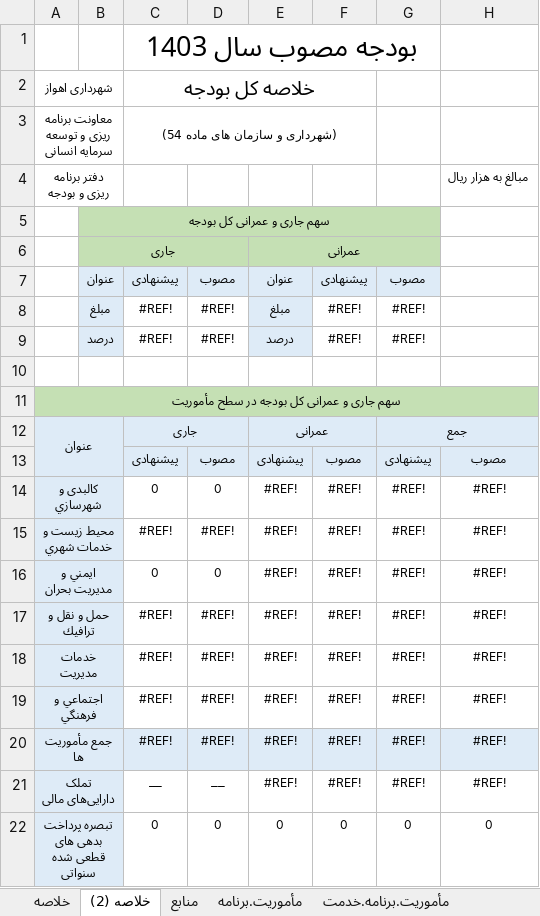
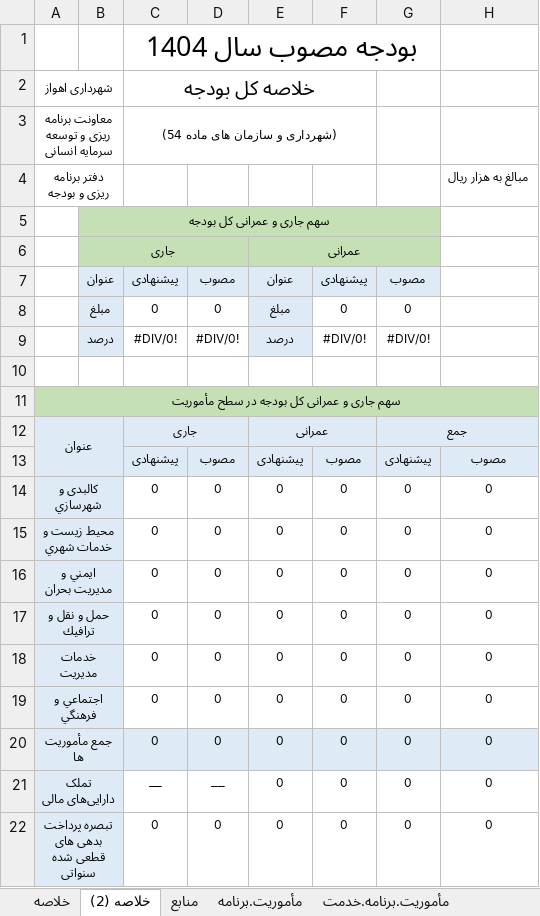
Before and after one commit to kiomarsrezai/Erp_Project, an Excel workbook: NewsWebsite/wwwroot/excel_templates/budget_book.xlsx, sheet خلاصه (2), drawn as a sheet; values as stored, in another font and other column widths than the file's, no borders; charts and pictures not drawn; removed rows and columns are numbered as before the commit, all else as after; the diff names each change by its address in the sheet, - before the commit and + after, or states it on an @@ line.

```diff
--- a/NewsWebsite/wwwroot/excel_templates/budget_book.xlsx (sheet خلاصه (2))
+++ b/NewsWebsite/wwwroot/excel_templates/budget_book.xlsx (sheet خلاصه (2))
-C1: بودجه مصوب سال 1403
+C1: بودجه مصوب سال 1404
-row 8:  | مبلغ | #REF! | #REF! | مبلغ | #REF! | #REF!
-row 9:  | درصد | #REF! | #REF! | درصد | #REF! | #REF!
+row 8:  | مبلغ | 0 | 0 | مبلغ | 0 | 0
+row 9:  | درصد | #DIV/0! | #DIV/0! | درصد | #DIV/0! | #DIV/0!
-E14: #REF!
+E14: 0
-F14: #REF!
+F14: 0
-G14: #REF!
+G14: 0
-H14: #REF!
+H14: 0
-row 15: محیط زیست و خدمات شهري |  | #REF! | #REF! | #REF! | #REF! | #REF! | #REF!
+row 15: محیط زیست و خدمات شهري |  | 0 | 0 | 0 | 0 | 0 | 0
-E16: #REF!
+E16: 0
-F16: #REF!
+F16: 0
-G16: #REF!
+G16: 0
-H16: #REF!
+H16: 0
-row 17: حمل و نقل و ترافيك |  | #REF! | #REF! | #REF! | #REF! | #REF! | #REF!
-row 18: خدمات مديريت |  | #REF! | #REF! | #REF! | #REF! | #REF! | #REF!
-row 19: اجتماعي و فرهنگي |  | #REF! | #REF! | #REF! | #REF! | #REF! | #REF!
-row 20: جمع مأموريت ها |  | #REF! | #REF! | #REF! | #REF! | #REF! | #REF!
+row 17: حمل و نقل و ترافيك |  | 0 | 0 | 0 | 0 | 0 | 0
+row 18: خدمات مديريت |  | 0 | 0 | 0 | 0 | 0 | 0
+row 19: اجتماعي و فرهنگي |  | 0 | 0 | 0 | 0 | 0 | 0
+row 20: جمع مأموريت ها |  | 0 | 0 | 0 | 0 | 0 | 0
-E21: #REF!
+E21: 0
-F21: #REF!
+F21: 0
-G21: #REF!
+G21: 0
-H21: #REF!
+H21: 0
```
Also changed, not shown: sheet مأموریت.برنامه.خدمت, sheet مأموریت.برنامه, sheet خلاصه, sheet منابع, sheet تعهدات.قطعی.سنواتی, sheet مصارف.اقتصادی.هزینه, 2 more sheets, hidden cells, 1 other file.
